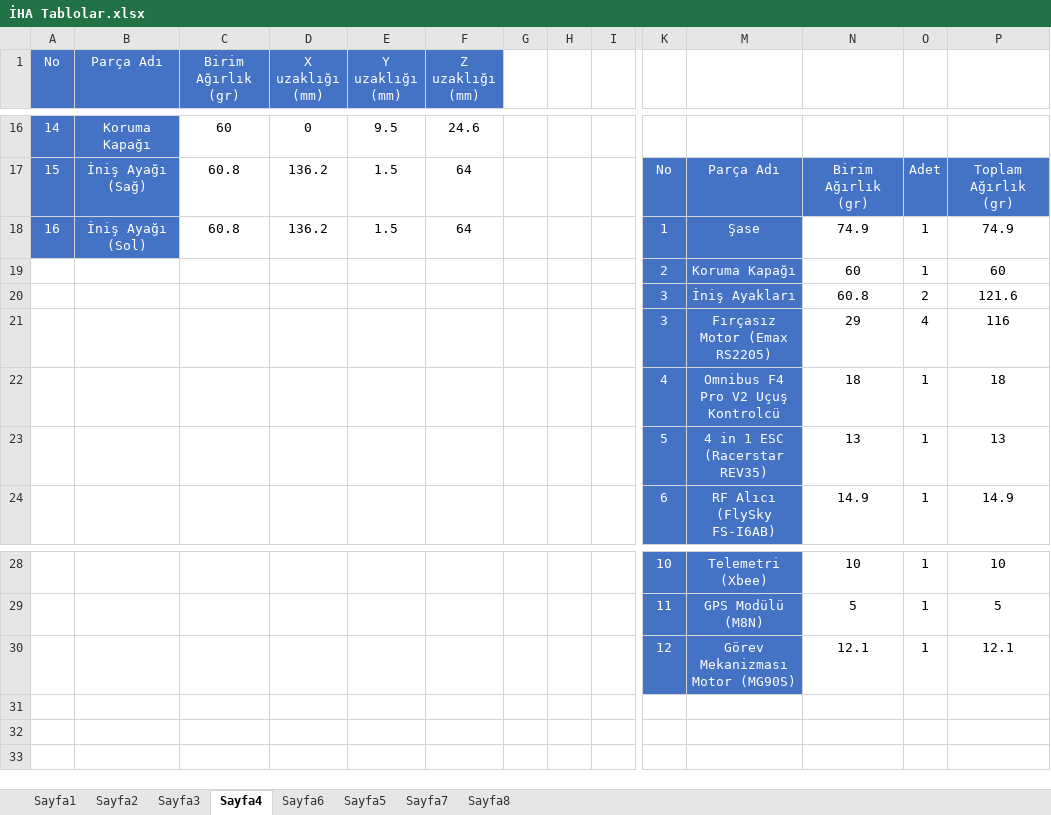
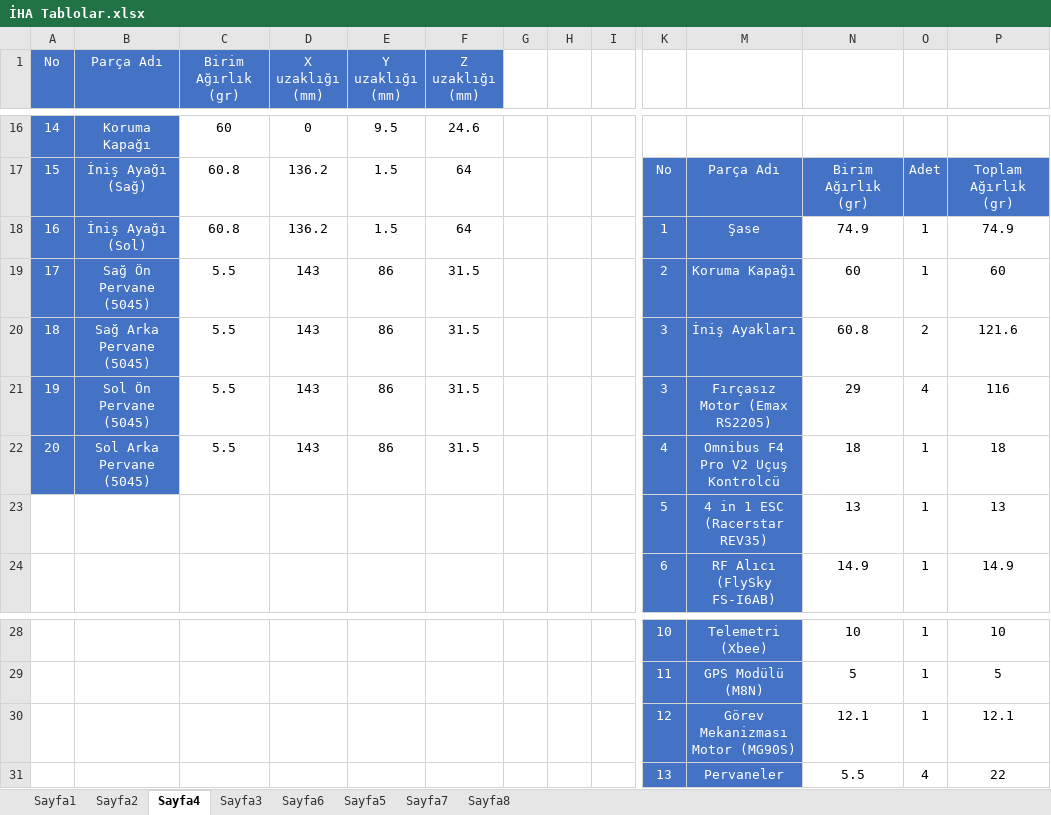
Before and after one commit to FurkanKaraketir/2021-IHA-Files, an Excel workbook: İHA Tablolar.xlsx, sheet Sayfa4, drawn as a sheet; only a part is shown, gaps mark what is left out; values as stored, in another font and other column widths than the file's, no borders; removed rows and columns are numbered as before the commit, all else as after; rows hold the shown columns only; the diff names each change by its address in the sheet, - before the commit and + after, or states it on an @@ line.

```diff
--- a/İHA Tablolar.xlsx (sheet Sayfa4)
+++ b/İHA Tablolar.xlsx (sheet Sayfa4)
@@ sheet tab order changed: Sayfa1 | Sayfa2 | Sayfa4 | Sayfa3 | Sayfa6 | Sayfa5 | Sayfa7 | Sayfa8 @@
-row 19:  |  |  |  |  |  |  |  |  | 2 | Koruma Kapağı | 60 | 1 | 60
-row 20:  |  |  |  |  |  |  |  |  | 3 | İniş Ayakları | 60.8 | 2 | 121.6
-row 21:  |  |  |  |  |  |  |  |  | 3 | Fırçasız Motor (Emax RS2205) | 29 | 4 | 116
-row 22:  |  |  |  |  |  |  |  |  | 4 | Omnibus F4 Pro V2 Uçuş Kontrolcü | 18 | 1 | 18
+row 19: 17 | Sağ Ön Pervane (5045) | 5.5 | 143 | 86 | 31.5 |  |  |  | 2 | Koruma Kapağı | 60 | 1 | 60
+row 20: 18 | Sağ Arka Pervane (5045) | 5.5 | 143 | 86 | 31.5 |  |  |  | 3 | İniş Ayakları | 60.8 | 2 | 121.6
+row 21: 19 | Sol Ön Pervane (5045) | 5.5 | 143 | 86 | 31.5 |  |  |  | 3 | Fırçasız Motor (Emax RS2205) | 29 | 4 | 116
+row 22: 20 | Sol Arka Pervane (5045) | 5.5 | 143 | 86 | 31.5 |  |  |  | 4 | Omnibus F4 Pro V2 Uçuş Kontrolcü | 18 | 1 | 18
+row 31:  |  |  |  |  |  |  |  |  | 13 | Pervaneler | 5.5 | 4 | 22
```
Also changed, not shown: sheet Sayfa5, sheet Sayfa7, 2 other files.
